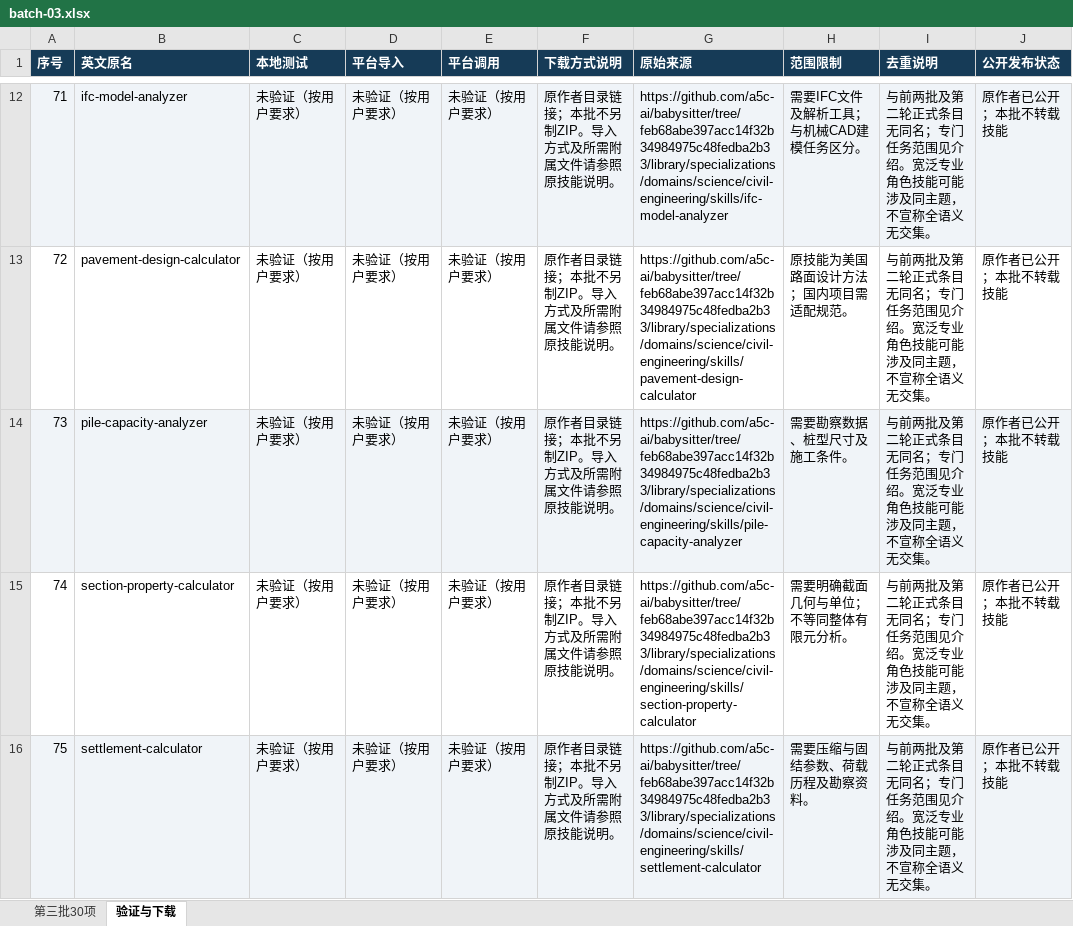
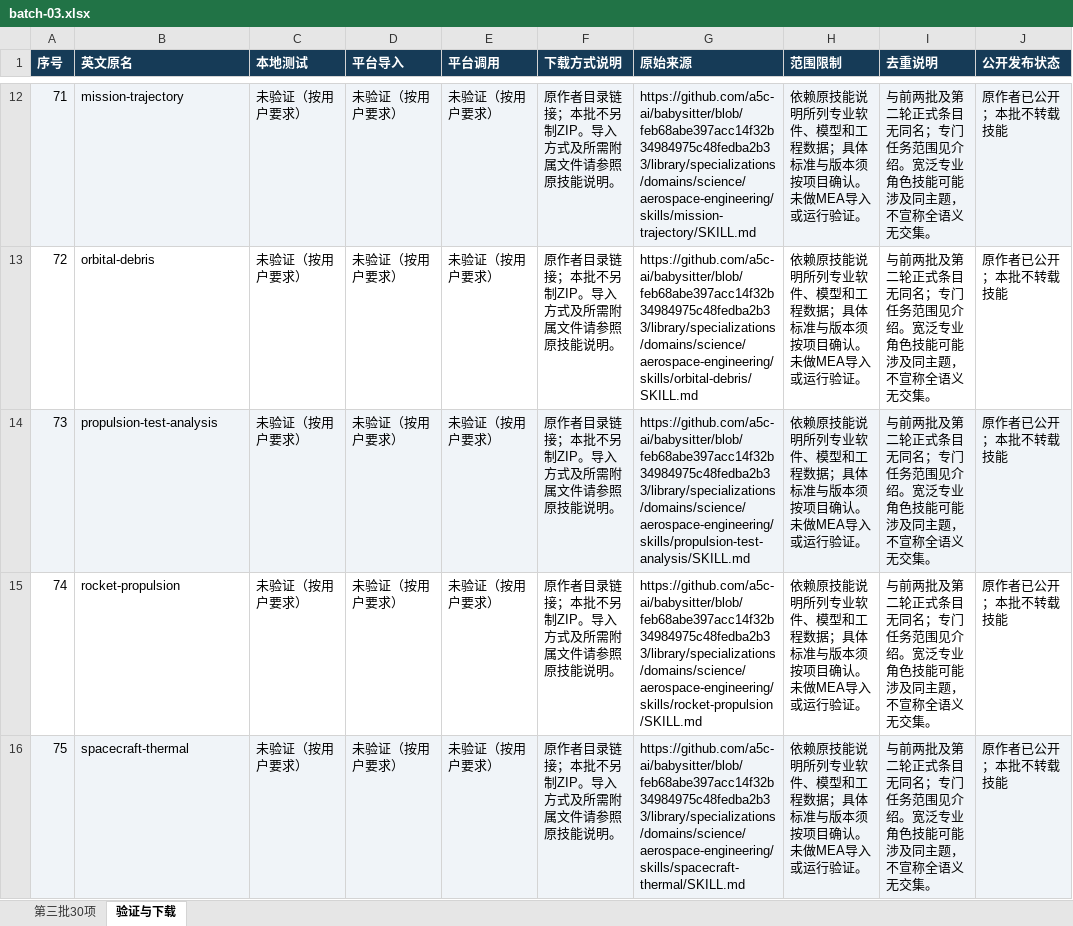
Before and after one commit to Peri0195/industrial-cowork-skills, an Excel workbook: catalog/batch-03.xlsx, sheet 验证与下载, drawn as a sheet; only a part is shown, gaps mark what is left out; values as stored, in another font and other column widths than the file's, no borders; table styles not drawn; the diff covers the shown part only; the diff names each change by its address in the sheet, - before the commit and + after, or states it on an @@ line.

```diff
--- a/catalog/batch-03.xlsx (sheet 验证与下载)
+++ b/catalog/batch-03.xlsx (sheet 验证与下载)
-B12 (英文原名): ifc-model-analyzer
+B12 (英文原名): mission-trajectory
-G12 (原始来源): https://github.com/a5c-ai/babysitter/tree/feb68abe397acc14f32b34984975c48fedba2b33/library/specializations/domains/science/civil-engineering/skills/ifc-model-analyzer
+G12 (原始来源): https://github.com/a5c-ai/babysitter/blob/feb68abe397acc14f32b34984975c48fedba2b33/library/specializations/domains/science/aerospace-engineering/skills/mission-trajectory/SKILL.md
-H12 (范围限制): 需要IFC文件及解析工具；与机械CAD建模任务区分。
+H12 (范围限制): 依赖原技能说明所列专业软件、模型和工程数据；具体标准与版本须按项目确认。未做MEA导入或运行验证。
-B13 (英文原名): pavement-design-calculator
+B13 (英文原名): orbital-debris
-G13 (原始来源): https://github.com/a5c-ai/babysitter/tree/feb68abe397acc14f32b34984975c48fedba2b33/library/specializations/domains/science/civil-engineering/skills/pavement-design-calculator
+G13 (原始来源): https://github.com/a5c-ai/babysitter/blob/feb68abe397acc14f32b34984975c48fedba2b33/library/specializations/domains/science/aerospace-engineering/skills/orbital-debris/SKILL.md
-H13 (范围限制): 原技能为美国路面设计方法；国内项目需适配规范。
+H13 (范围限制): 依赖原技能说明所列专业软件、模型和工程数据；具体标准与版本须按项目确认。未做MEA导入或运行验证。
-B14 (英文原名): pile-capacity-analyzer
+B14 (英文原名): propulsion-test-analysis
-G14 (原始来源): https://github.com/a5c-ai/babysitter/tree/feb68abe397acc14f32b34984975c48fedba2b33/library/specializations/domains/science/civil-engineering/skills/pile-capacity-analyzer
+G14 (原始来源): https://github.com/a5c-ai/babysitter/blob/feb68abe397acc14f32b34984975c48fedba2b33/library/specializations/domains/science/aerospace-engineering/skills/propulsion-test-analysis/SKILL.md
-H14 (范围限制): 需要勘察数据、桩型尺寸及施工条件。
+H14 (范围限制): 依赖原技能说明所列专业软件、模型和工程数据；具体标准与版本须按项目确认。未做MEA导入或运行验证。
-B15 (英文原名): section-property-calculator
+B15 (英文原名): rocket-propulsion
-G15 (原始来源): https://github.com/a5c-ai/babysitter/tree/feb68abe397acc14f32b34984975c48fedba2b33/library/specializations/domains/science/civil-engineering/skills/section-property-calculator
+G15 (原始来源): https://github.com/a5c-ai/babysitter/blob/feb68abe397acc14f32b34984975c48fedba2b33/library/specializations/domains/science/aerospace-engineering/skills/rocket-propulsion/SKILL.md
-H15 (范围限制): 需要明确截面几何与单位；不等同整体有限元分析。
+H15 (范围限制): 依赖原技能说明所列专业软件、模型和工程数据；具体标准与版本须按项目确认。未做MEA导入或运行验证。
-B16 (英文原名): settlement-calculator
+B16 (英文原名): spacecraft-thermal
-G16 (原始来源): https://github.com/a5c-ai/babysitter/tree/feb68abe397acc14f32b34984975c48fedba2b33/library/specializations/domains/science/civil-engineering/skills/settlement-calculator
+G16 (原始来源): https://github.com/a5c-ai/babysitter/blob/feb68abe397acc14f32b34984975c48fedba2b33/library/specializations/domains/science/aerospace-engineering/skills/spacecraft-thermal/SKILL.md
-H16 (范围限制): 需要压缩与固结参数、荷载历程及勘察资料。
+H16 (范围限制): 依赖原技能说明所列专业软件、模型和工程数据；具体标准与版本须按项目确认。未做MEA导入或运行验证。
```
Also changed, not shown: 75 edited cells elsewhere in this sheet, sheet 第三批30项, catalog/batch-04.xlsx, 6 other files.
